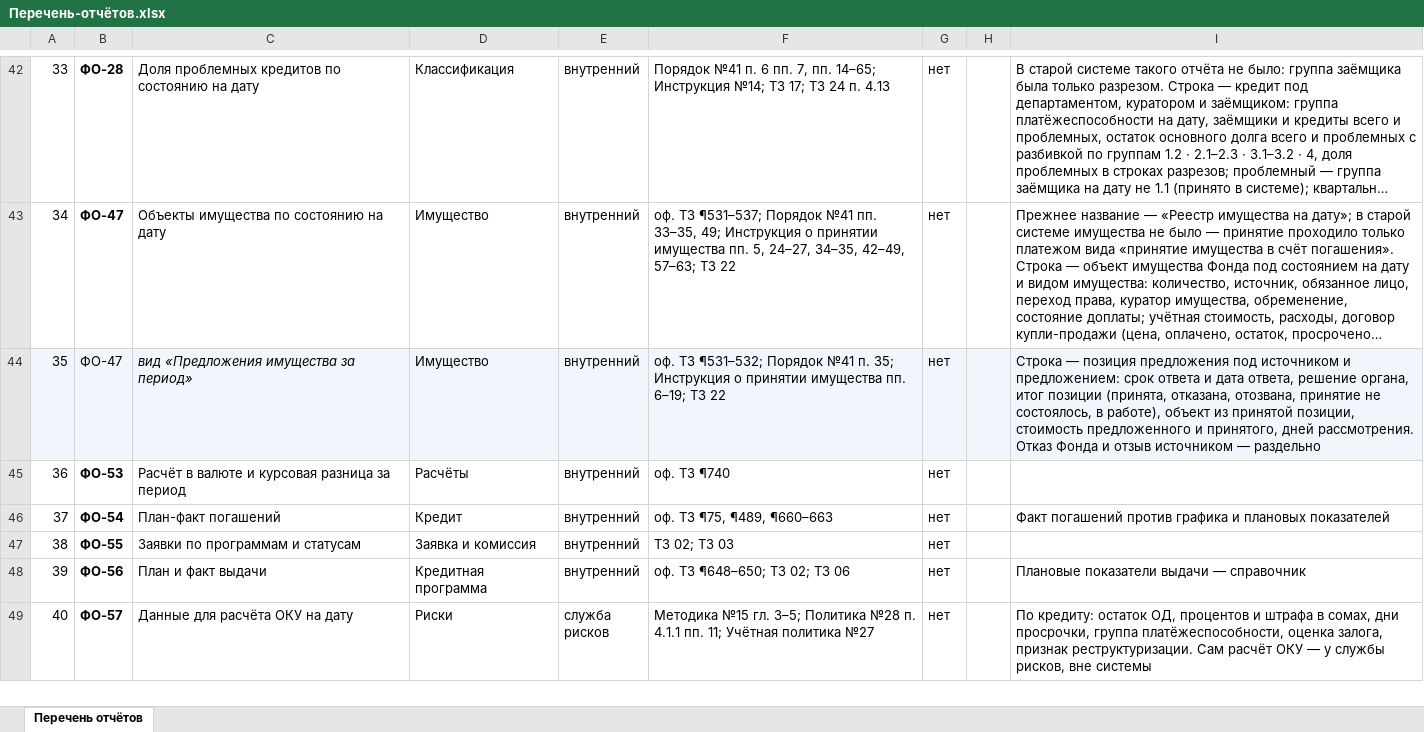
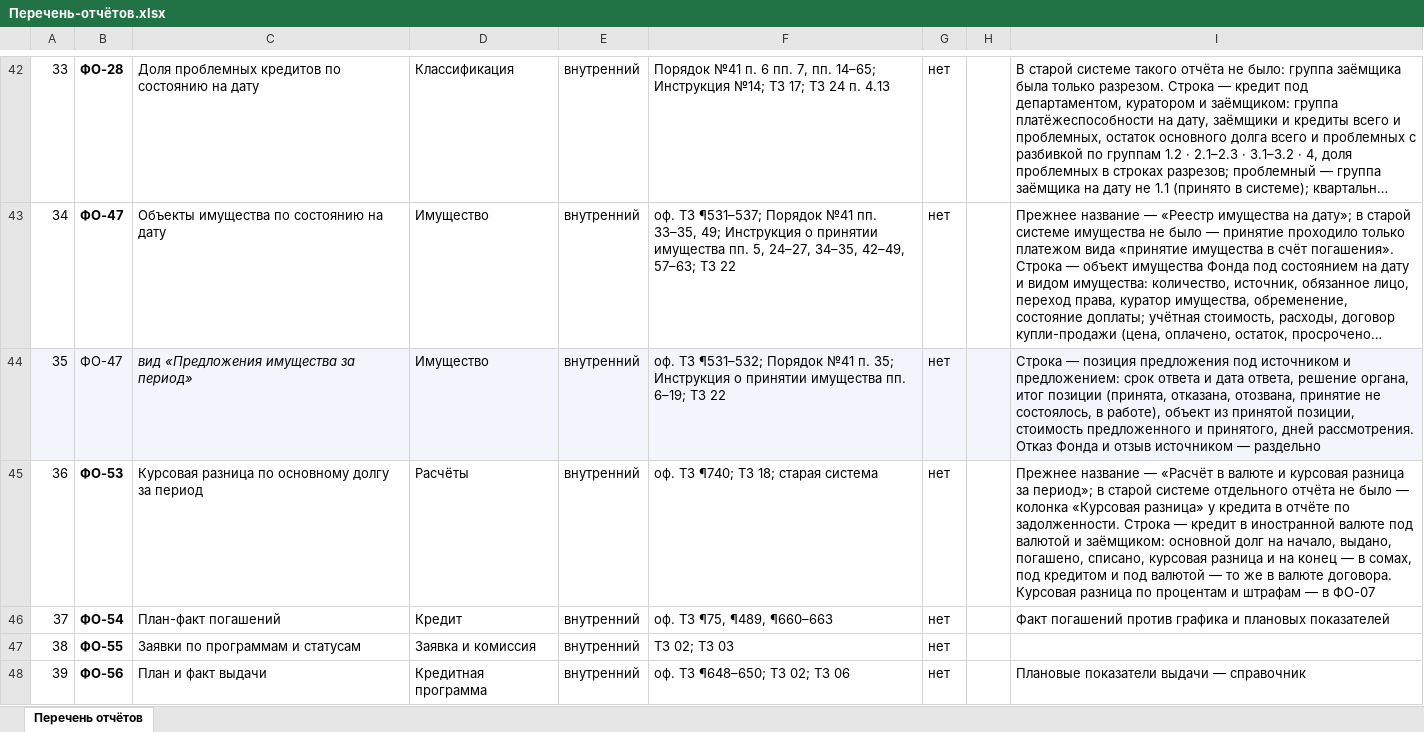
Before and after one commit to omurgazievnursultan8-hue/asubk-test, an Excel workbook: docs/perechen-otchetov/Перечень-отчётов.xlsx, sheet Перечень отчётов, drawn as a sheet; only a part is shown, gaps mark what is left out; the shorter side is filled out with more unchanged rows; long unchanged cells end in …; values as stored, in another font and other column widths than the file's, no borders; the diff names each change by its address in the sheet, - before the commit and + after, or states it on an @@ line.

```diff
--- a/docs/perechen-otchetov/Перечень-отчётов.xlsx (sheet Перечень отчётов)
+++ b/docs/perechen-otchetov/Перечень-отчётов.xlsx (sheet Перечень отчётов)
-C45: Расчёт в валюте и курсовая разница за период
+C45: Курсовая разница по основному долгу за период
-F45: оф. ТЗ ¶740
+F45: оф. ТЗ ¶740; ТЗ 18; старая система
-I45: (empty)
+I45: Прежнее название — «Расчёт в валюте и курсовая разница за период»; в старой системе отдельного отчёта не было — колонка «Курсовая разница» у кредита в отчёте по задолженности. Строка — кредит в иностранной валюте под валютой и заёмщиком: основной долг на начало, выдано, погашено, списано, курсовая разница и на конец — в сомах, под кредитом и под валютой — то же в валюте договора. Курсовая разница по процентам и штрафам — в ФО-07
```
Also changed, not shown: docs/perechen-otchetov/obrazcy/ФО-53.xlsx, docs/perechen-otchetov/Перечень.xlsx, 2 other files.
